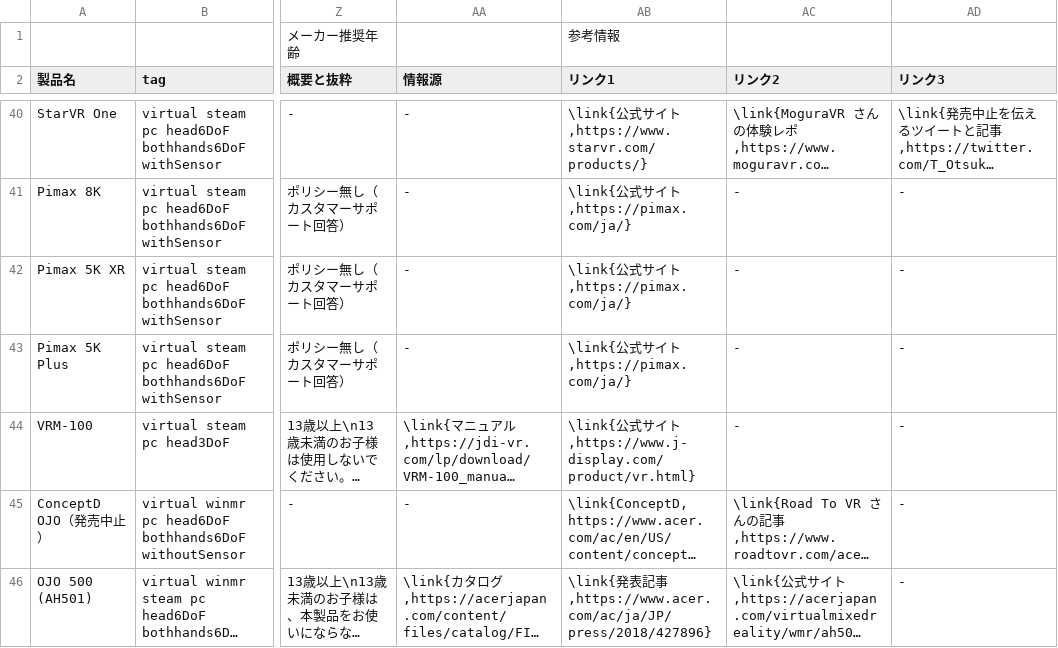
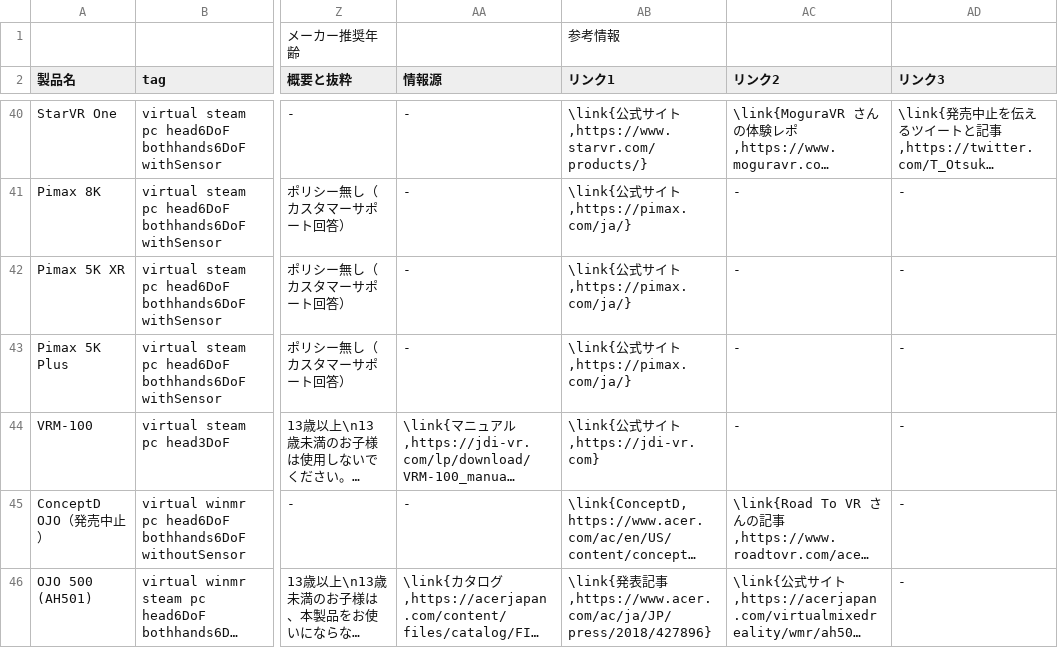
Before and after one commit to yutokun/XR-Headset-Comparison, a TSV file: public/headset.tsv, drawn as a sheet; only a part is shown, gaps mark what is left out; long unchanged cells end in …; the diff names each change by its address in the sheet, - before the commit and + after, or states it on an @@ line.

Commit message:
VRM-100 の URL を更新

```diff
--- a/public/headset.tsv
+++ b/public/headset.tsv
-AB44 (リンク1): \link{公式サイト,https://www.j-display.com/product/vr.html}
+AB44 (リンク1): \link{公式サイト,https://jdi-vr.com}
```
